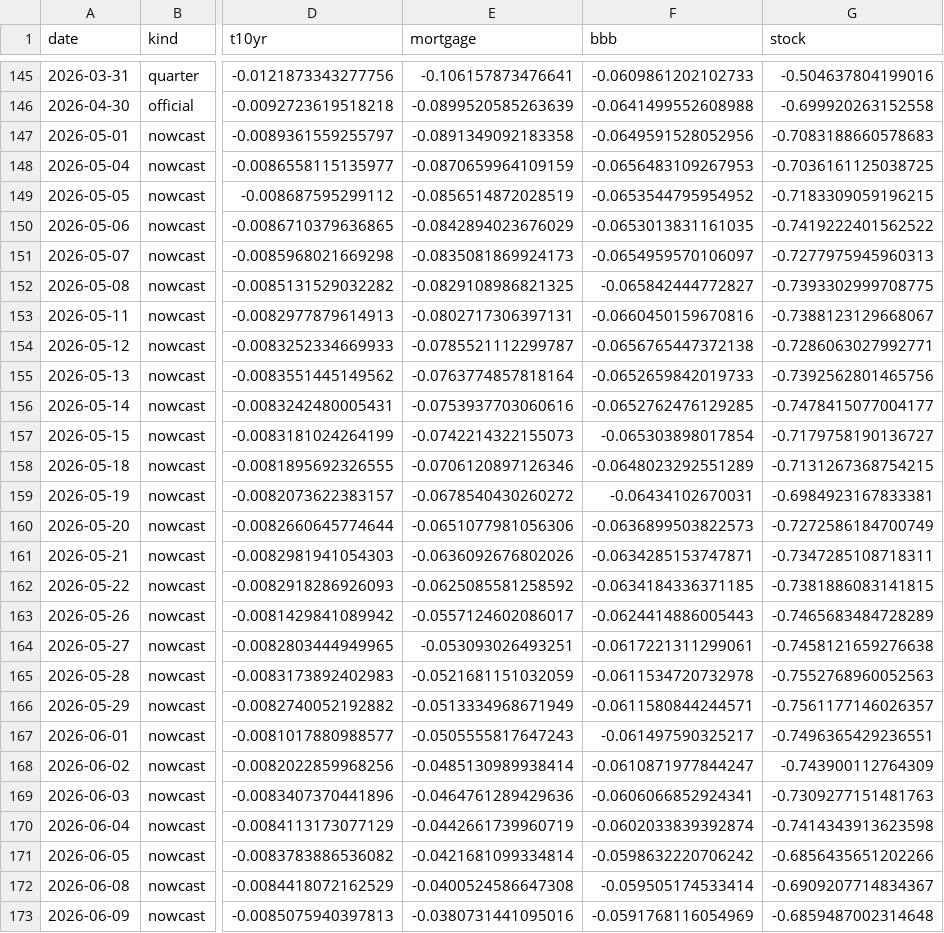
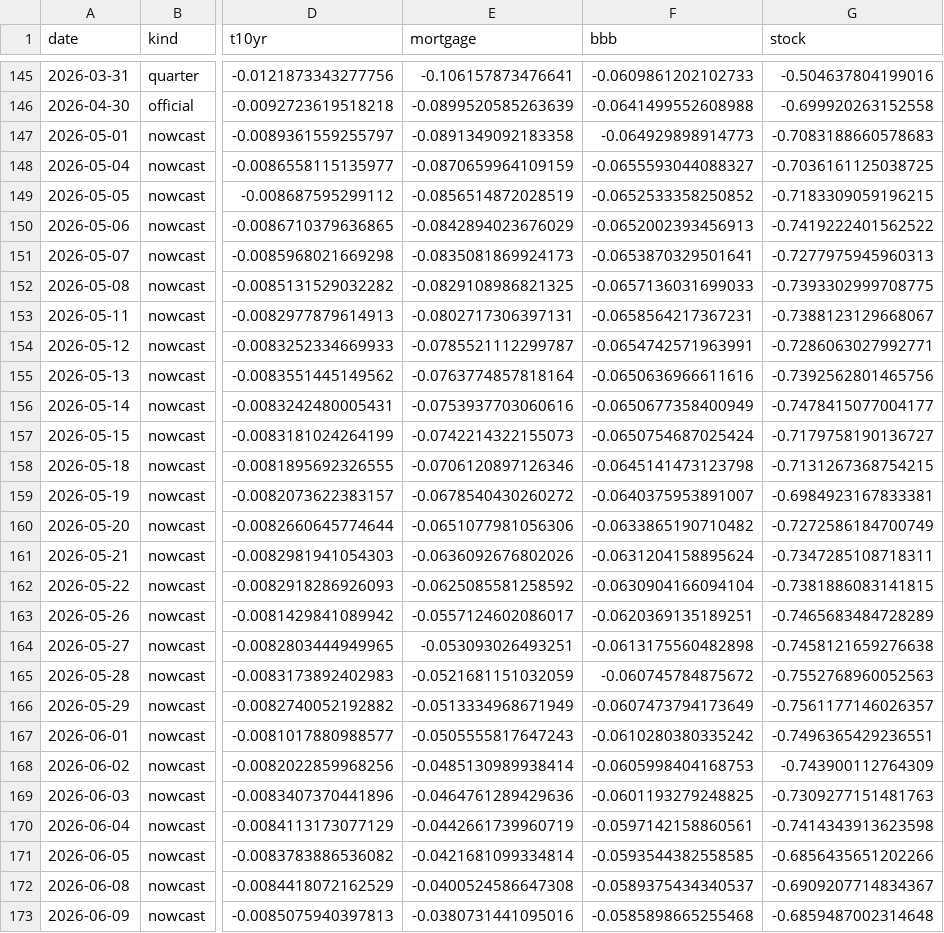
Before and after one commit to alp-simsek/fcistar, a CSV file: backend/data/output/fci_components.csv, drawn as a sheet; only a part is shown, gaps mark what is left out; the diff covers the shown part only; the diff names each change by its address in the sheet, - before the commit and + after, or states it on an @@ line.

```diff
--- a/backend/data/output/fci_components.csv
+++ b/backend/data/output/fci_components.csv
-F147 (bbb): -0.0649591528052956
+F147 (bbb): -0.064929898914773
-F148 (bbb): -0.0656483109267953
+F148 (bbb): -0.0655593044088327
-F149 (bbb): -0.0653544795954952
+F149 (bbb): -0.0652533358250852
-F150 (bbb): -0.0653013831161035
+F150 (bbb): -0.0652002393456913
-F151 (bbb): -0.0654959570106097
+F151 (bbb): -0.0653870329501641
-F152 (bbb): -0.065842444772827
+F152 (bbb): -0.0657136031699033
-F153 (bbb): -0.0660450159670816
+F153 (bbb): -0.0658564217367231
-F154 (bbb): -0.0656765447372138
+F154 (bbb): -0.0654742571963991
-F155 (bbb): -0.0652659842019733
+F155 (bbb): -0.0650636966611616
-F156 (bbb): -0.0652762476129285
+F156 (bbb): -0.0650677358400949
-F157 (bbb): -0.065303898017854
+F157 (bbb): -0.0650754687025424
-F158 (bbb): -0.0648023292551289
+F158 (bbb): -0.0645141473123798
-F159 (bbb): -0.06434102670031
+F159 (bbb): -0.0640375953891007
-F160 (bbb): -0.0636899503822573
+F160 (bbb): -0.0633865190710482
-F161 (bbb): -0.0634285153747871
+F161 (bbb): -0.0631204158895624
-F162 (bbb): -0.0634184336371185
+F162 (bbb): -0.0630904166094104
-F163 (bbb): -0.0624414886005443
+F163 (bbb): -0.0620369135189251
-F164 (bbb): -0.0617221311299061
+F164 (bbb): -0.0613175560482898
-F165 (bbb): -0.0611534720732978
+F165 (bbb): -0.060745784875672
-F166 (bbb): -0.0611580844244571
+F166 (bbb): -0.0607473794173649
-F167 (bbb): -0.061497590325217
+F167 (bbb): -0.0610280380335242
-F168 (bbb): -0.0610871977844247
+F168 (bbb): -0.0605998404168753
-F169 (bbb): -0.0606066852924341
+F169 (bbb): -0.0601193279248825
-F170 (bbb): -0.0602033839392874
+F170 (bbb): -0.0597142158860561
-F171 (bbb): -0.0598632220706242
+F171 (bbb): -0.0593544382558585
-F172 (bbb): -0.059505174533414
+F172 (bbb): -0.0589375434340537
-F173 (bbb): -0.0591768116054969
+F173 (bbb): -0.0585898665255468
```
Also changed, not shown: 1 added row and 1 edited cell elsewhere in this file, backend/data/output/fci_nowcast.csv, 1 other file.
